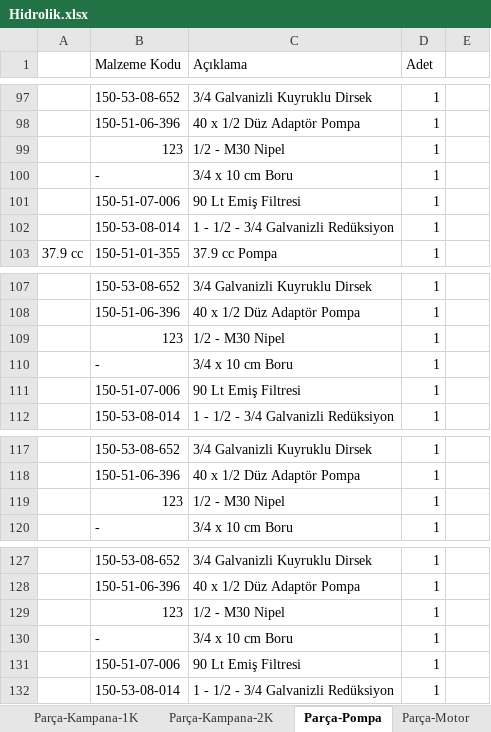
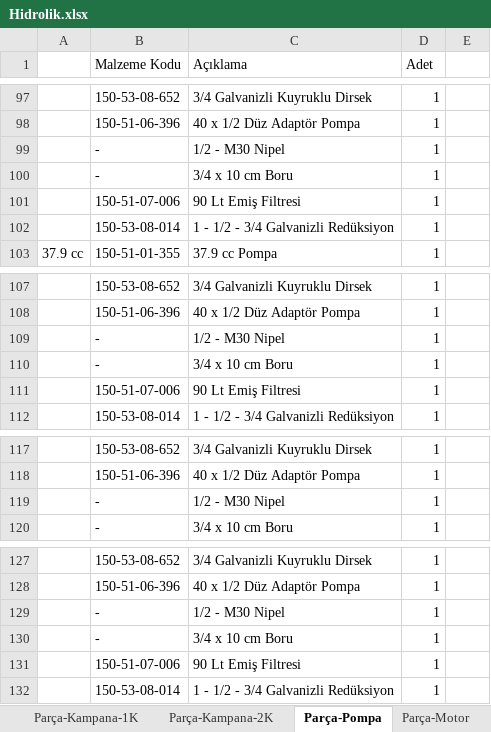
Before and after one commit to hidirektor/Hesaplama, an Excel workbook: src/main/resources/assets/data/Hidrolik.xlsx, sheet Parça-Pompa, drawn as a sheet; only a part is shown, gaps mark what is left out; values as stored, in another font and other column widths than the file's, no cell formats; the diff covers the shown part only; the diff names each change by its address in the sheet, - before the commit and + after, or states it on an @@ line.

Commit message:
Parça Listesi Update

```diff
--- a/src/main/resources/assets/data/Hidrolik.xlsx (sheet Parça-Pompa)
+++ b/src/main/resources/assets/data/Hidrolik.xlsx (sheet Parça-Pompa)
-B99 (Malzeme Kodu): 123
+B99 (Malzeme Kodu): -
-B109 (Malzeme Kodu): 123
+B109 (Malzeme Kodu): -
-B119 (Malzeme Kodu): 123
+B119 (Malzeme Kodu): -
-B129 (Malzeme Kodu): 123
+B129 (Malzeme Kodu): -
```
Also changed, not shown: 1 added row, 1 removed row and 46 edited cells elsewhere in this sheet, cell formats, 6 other files.
